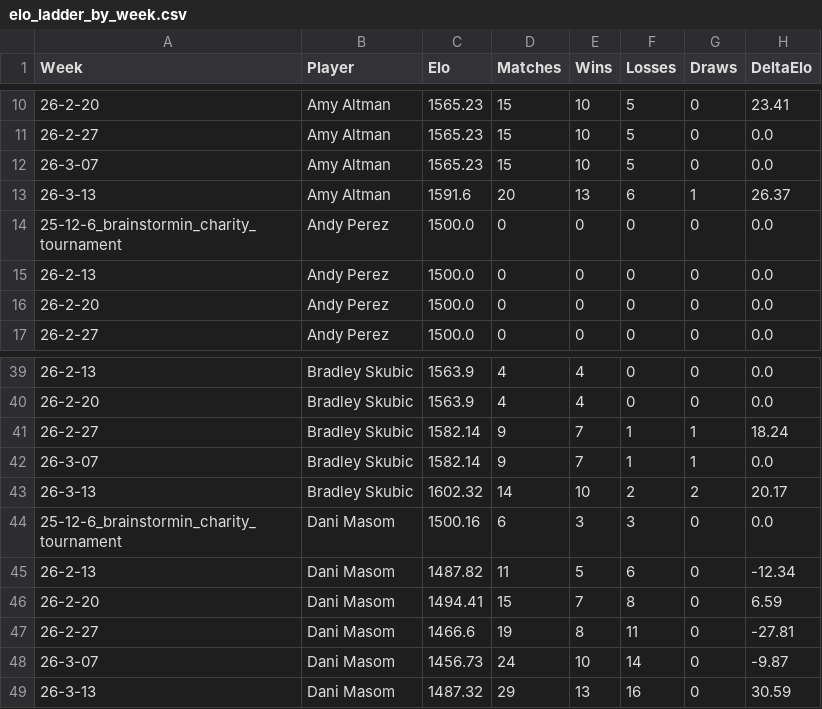
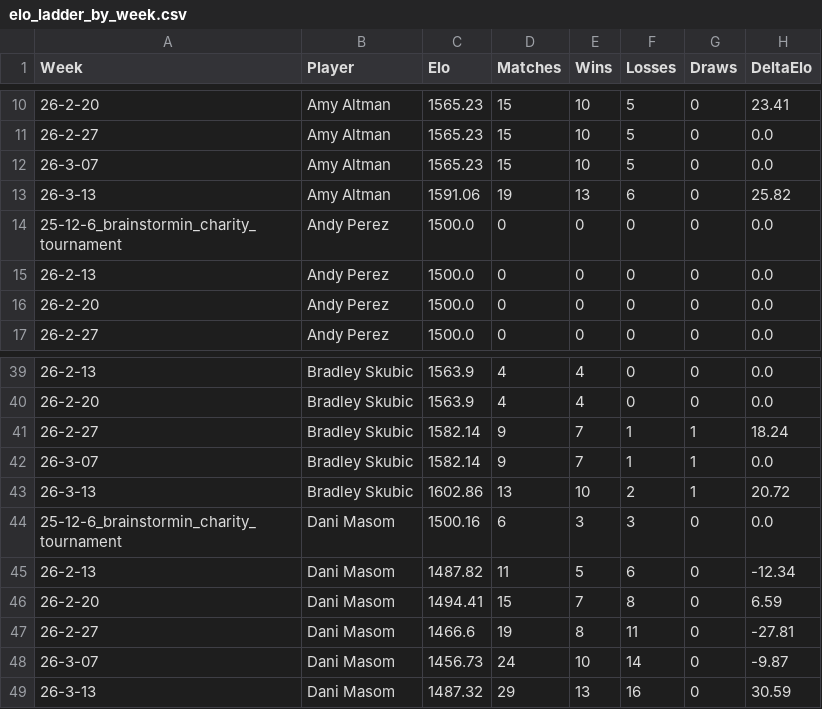
Before and after one commit to aswilkinson12/battlegrounds-elo-project, a CSV file: elo_ladder_by_week.csv, drawn as a sheet; only a part is shown, gaps mark what is left out.

```diff
--- a/elo_ladder_by_week.csv
+++ b/elo_ladder_by_week.csv
@@ -12,3 +12,3 @@ Week,Player,Elo,Matches,Wins,Losses,Draws,DeltaElo
 26-3-07,Amy Altman,1565.23,15,10,5,0,0.0
-26-3-13,Amy Altman,1591.6,20,13,6,1,26.37
+26-3-13,Amy Altman,1591.06,19,13,6,0,25.82
 25-12-6_brainstormin_charity_tournament,Andy Perez,1500.0,0,0,0,0,0.0
@@ -42,3 +42,3 @@ Week,Player,Elo,Matches,Wins,Losses,Draws,DeltaElo
 26-3-07,Bradley Skubic,1582.14,9,7,1,1,0.0
-26-3-13,Bradley Skubic,1602.32,14,10,2,2,20.17
+26-3-13,Bradley Skubic,1602.86,13,10,2,1,20.72
 25-12-6_brainstormin_charity_tournament,Dani Masom,1500.16,6,3,3,0,0.0
```
Also changed, not shown: elo_leaderboard.csv, elo_match_history.csv, 5 other files.
